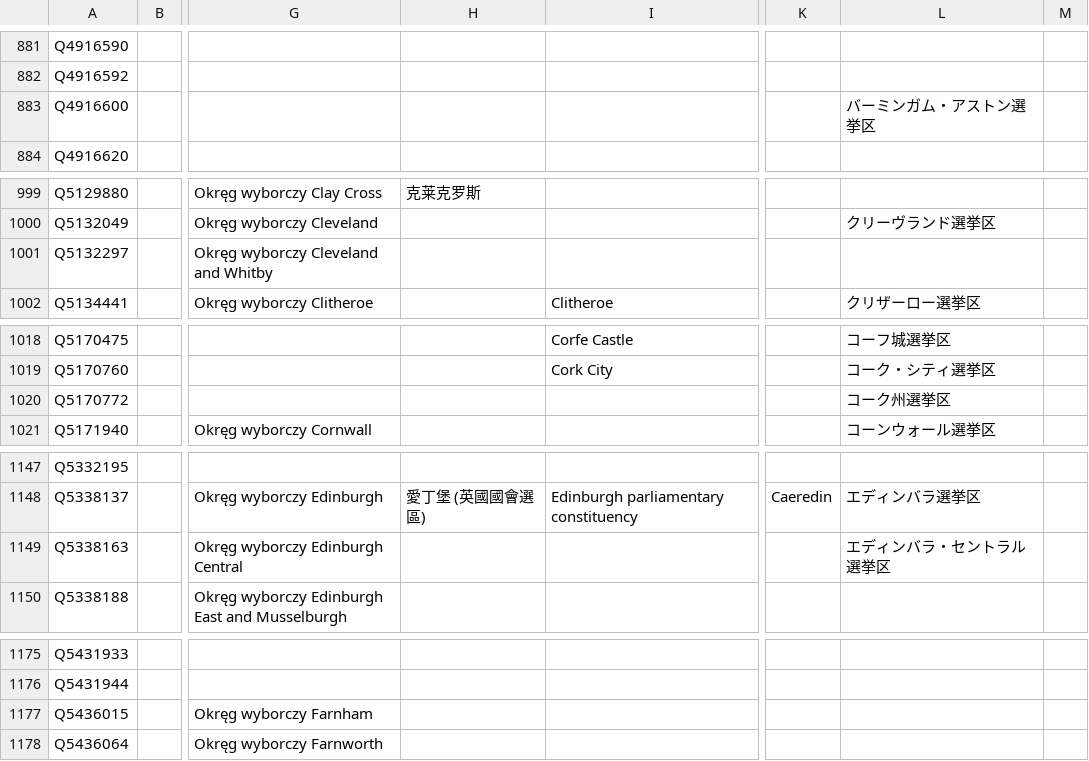
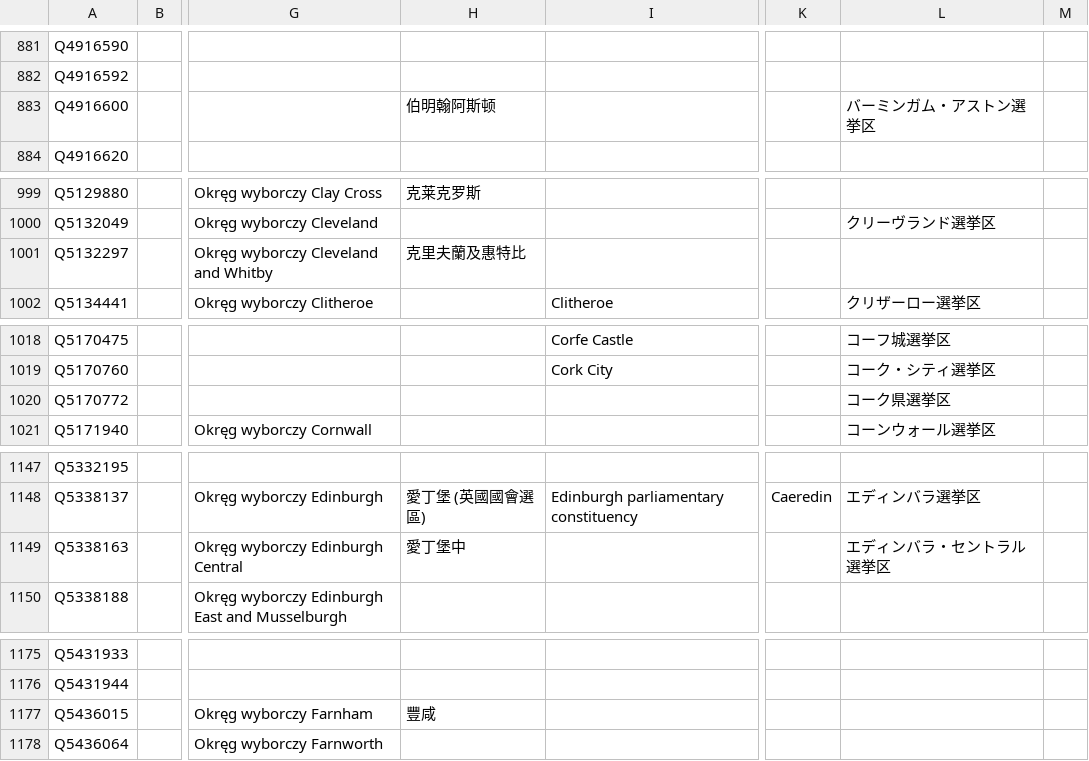
Before and after one commit to loudspeek/representa, a CSV file: data/UK/Commons/sources/morph/areas.csv, drawn as a sheet; only a part is shown, gaps mark what is left out; the diff covers the shown part only; the diff names each change by its address in the sheet, - before the commit and + after, or states it on an @@ line.

```diff
--- a/data/UK/Commons/sources/morph/areas.csv
+++ b/data/UK/Commons/sources/morph/areas.csv
-H883: (empty)
+H883: 伯明翰阿斯顿
-H1001: (empty)
+H1001: 克里夫蘭及惠特比
-L1020: コーク州選挙区
+L1020: コーク県選挙区
-H1149: (empty)
+H1149: 愛丁堡中
-H1177: (empty)
+H1177: 豐咸
```
Also changed, not shown: 23 edited cells elsewhere in this file, 17 other files.
